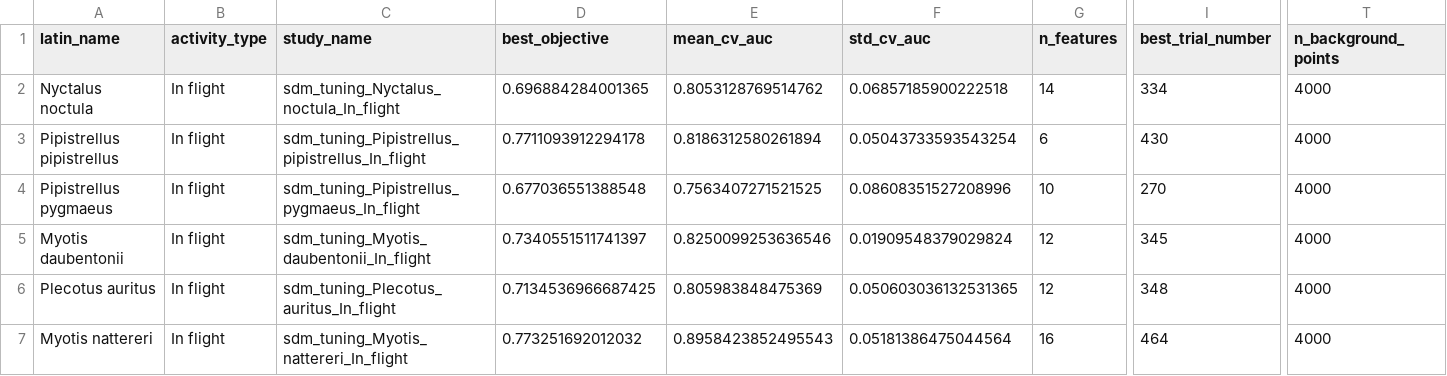
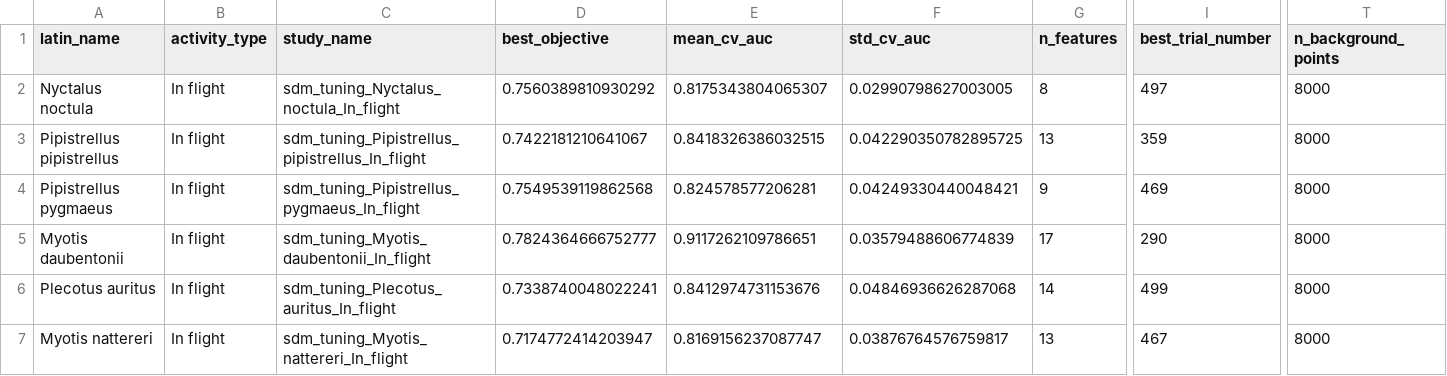
Before and after one commit to MatthewJWhittle/shefflied-bats, a CSV file: data/sdm_tuning/tuning_results.csv, drawn as a sheet; only a part is shown, gaps mark what is left out; the diff covers the shown part only; the diff names each change by its address in the sheet, - before the commit and + after, or states it on an @@ line.

Commit message:
train a new suite with background config

```diff
--- a/data/sdm_tuning/tuning_results.csv
+++ b/data/sdm_tuning/tuning_results.csv
-D2 (best_objective): 0.696884284001365
+D2 (best_objective): 0.7560389810930292
-E2 (mean_cv_auc): 0.8053128769514762
+E2 (mean_cv_auc): 0.8175343804065307
-F2 (std_cv_auc): 0.06857185900222518
+F2 (std_cv_auc): 0.02990798627003005
-G2 (n_features): 14
+G2 (n_features): 8
-I2 (best_trial_number): 334
+I2 (best_trial_number): 497
-T2:T7 (n_background_points): 4000
+T2:T7 (n_background_points): 8000
-D3 (best_objective): 0.7711093912294178
+D3 (best_objective): 0.7422181210641067
-E3 (mean_cv_auc): 0.8186312580261894
+E3 (mean_cv_auc): 0.8418326386032515
-F3 (std_cv_auc): 0.05043733593543254
+F3 (std_cv_auc): 0.042290350782895725
-G3 (n_features): 6
+G3 (n_features): 13
-I3 (best_trial_number): 430
+I3 (best_trial_number): 359
-D4 (best_objective): 0.677036551388548
+D4 (best_objective): 0.7549539119862568
-E4 (mean_cv_auc): 0.7563407271521525
+E4 (mean_cv_auc): 0.824578577206281
-F4 (std_cv_auc): 0.08608351527208996
+F4 (std_cv_auc): 0.04249330440048421
-G4 (n_features): 10
+G4 (n_features): 9
-I4 (best_trial_number): 270
+I4 (best_trial_number): 469
-D5 (best_objective): 0.7340551511741397
+D5 (best_objective): 0.7824364666752777
-E5 (mean_cv_auc): 0.8250099253636546
+E5 (mean_cv_auc): 0.9117262109786651
-F5 (std_cv_auc): 0.01909548379029824
+F5 (std_cv_auc): 0.03579488606774839
-G5 (n_features): 12
+G5 (n_features): 17
-I5 (best_trial_number): 345
+I5 (best_trial_number): 290
-D6 (best_objective): 0.7134536966687425
+D6 (best_objective): 0.7338740048022241
-E6 (mean_cv_auc): 0.805983848475369
+E6 (mean_cv_auc): 0.8412974731153676
-F6 (std_cv_auc): 0.050603036132531365
+F6 (std_cv_auc): 0.04846936626287068
-G6 (n_features): 12
+G6 (n_features): 14
-I6 (best_trial_number): 348
+I6 (best_trial_number): 499
-D7 (best_objective): 0.773251692012032
+D7 (best_objective): 0.7174772414203947
-E7 (mean_cv_auc): 0.8958423852495543
+E7 (mean_cv_auc): 0.8169156237087747
-F7 (std_cv_auc): 0.05181386475044564
+F7 (std_cv_auc): 0.03876764576759817
-G7 (n_features): 16
+G7 (n_features): 13
-I7 (best_trial_number): 464
+I7 (best_trial_number): 467
```
Also changed, not shown: 72 edited cells elsewhere in this file, 44 other files.
